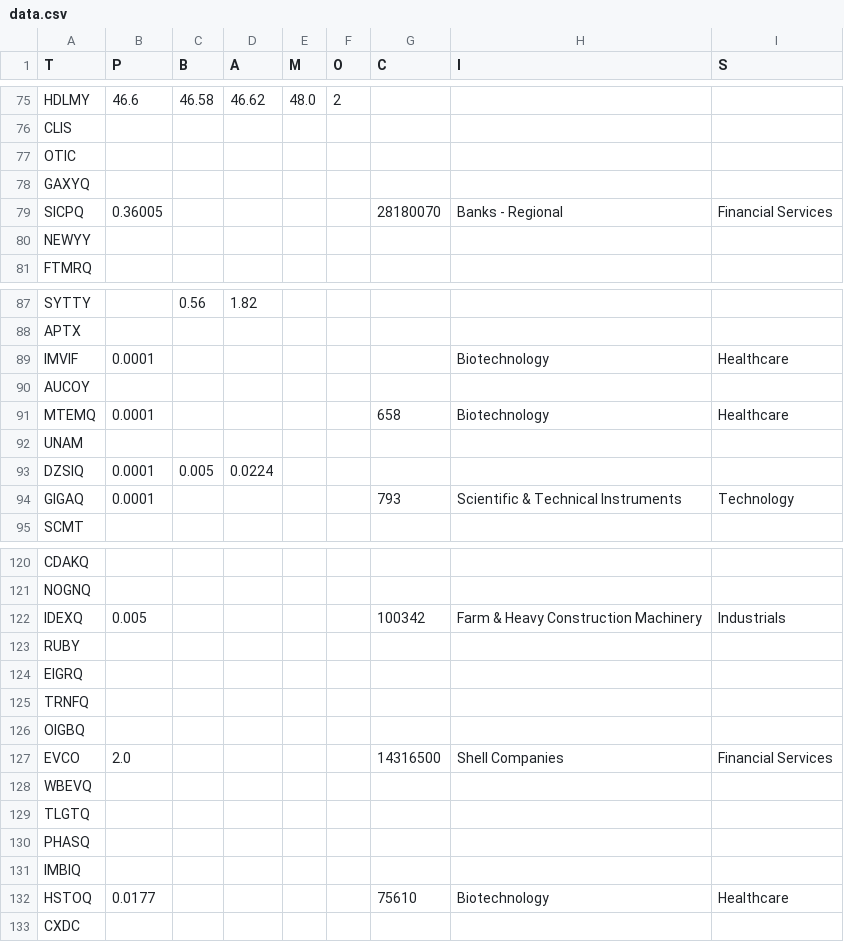
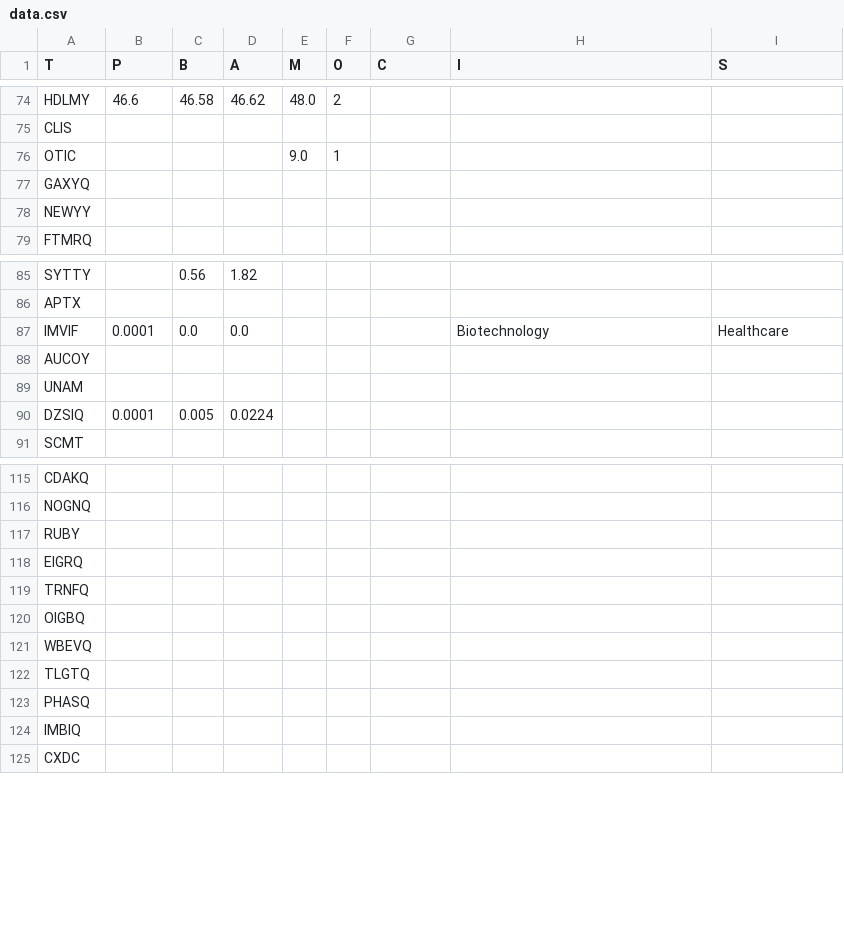
Before and after one commit to deepyf/Xp221, a CSV file: data.csv, drawn as a sheet; only a part is shown, gaps mark what is left out; the diff covers the shown part only.

Commit message:
Add files via upload

```diff
--- a/data.csv
+++ b/data.csv
@@ -76,5 +75,4 @@ HDLMY,46.6,46.58,46.62,48.0,2,,,
 CLIS,,,,,,,,
-OTIC,,,,,,,,
+OTIC,,,,9.0,1,,,
 GAXYQ,,,,,,,,
-SICPQ,0.36005,,,,,28180070,Banks - Regional,Financial Services
 NEWYY,,,,,,,,
@@ -88,8 +86,6 @@ SYTTY,,0.56,1.82,,,,,
 APTX,,,,,,,,
-IMVIF,0.0001,,,,,,Biotechnology,Healthcare
+IMVIF,0.0001,0.0,0.0,,,,Biotechnology,Healthcare
 AUCOY,,,,,,,,
-MTEMQ,0.0001,,,,,658,Biotechnology,Healthcare
 UNAM,,,,,,,,
 DZSIQ,0.0001,0.005,0.0224,,,,,
-GIGAQ,0.0001,,,,,793,Scientific & Technical Instruments,Technology
 SCMT,,,,,,,,
@@ -121,3 +116,2 @@ CDAKQ,,,,,,,,
 NOGNQ,,,,,,,,
-IDEXQ,0.005,,,,,100342,Farm & Heavy Construction Machinery,Industrials
 RUBY,,,,,,,,
@@ -126,3 +120,2 @@ TRNFQ,,,,,,,,
 OIGBQ,,,,,,,,
-EVCO,2.0,,,,,14316500,Shell Companies,Financial Services
 WBEVQ,,,,,,,,
@@ -131,3 +124,2 @@ PHASQ,,,,,,,,
 IMBIQ,,,,,,,,
-HSTOQ,0.0177,,,,,75610,Biotechnology,Healthcare
 CXDC,,,,,,,,
```
Also changed, not shown: 4 removed rows and 11 edited cells elsewhere in this file.
